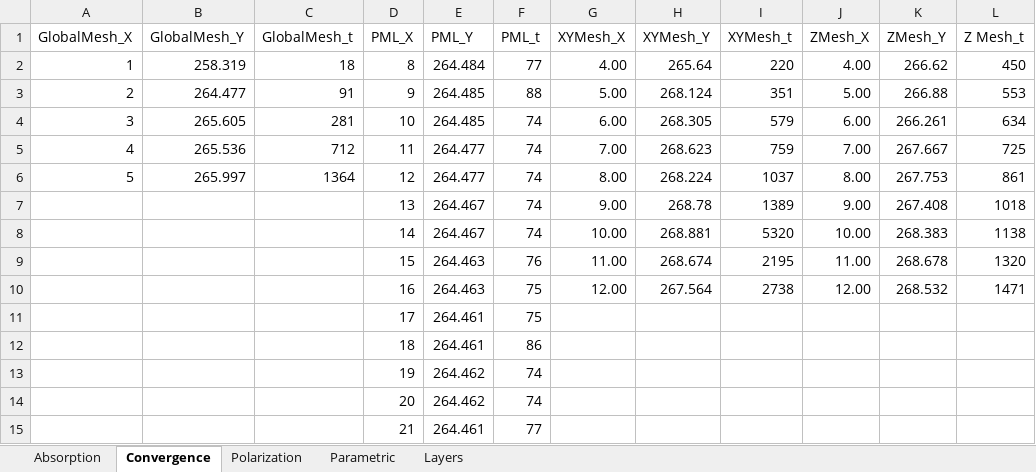
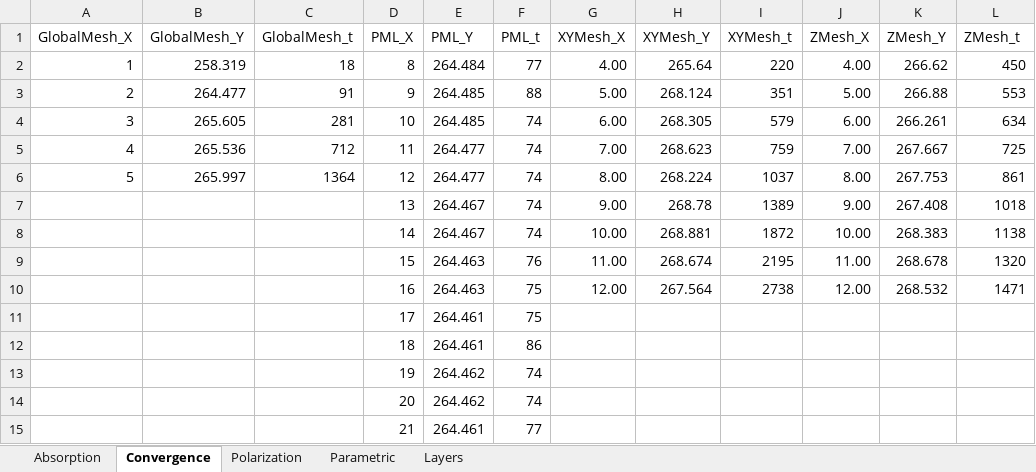
Before and after one commit to e4m8ch/sp-lt-pv, an Excel workbook: docs/RAW_DATA.xlsx, sheet Convergence, drawn as a sheet; only a part is shown; values as stored, in another font and other column widths than the file's, no borders; the diff names each change by its address in the sheet, - before the commit and + after, or states it on an @@ line.

Commit message:
Finished up convergence, cleaned up code

```diff
--- a/docs/RAW_DATA.xlsx (sheet Convergence)
+++ b/docs/RAW_DATA.xlsx (sheet Convergence)
-L1: Z Mesh_t
+L1: ZMesh_t
-I8 (XYMesh_t): 5320
+I8 (XYMesh_t): 1872
```
Also changed, not shown: 1 other file.
